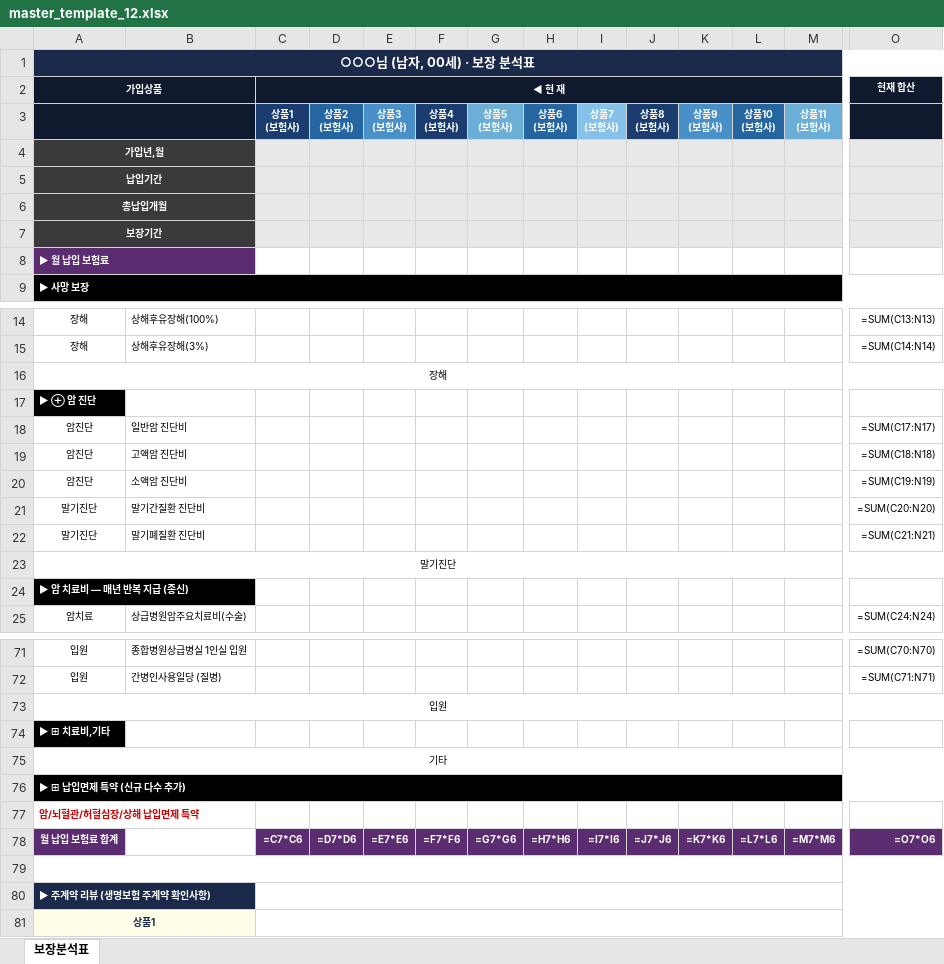
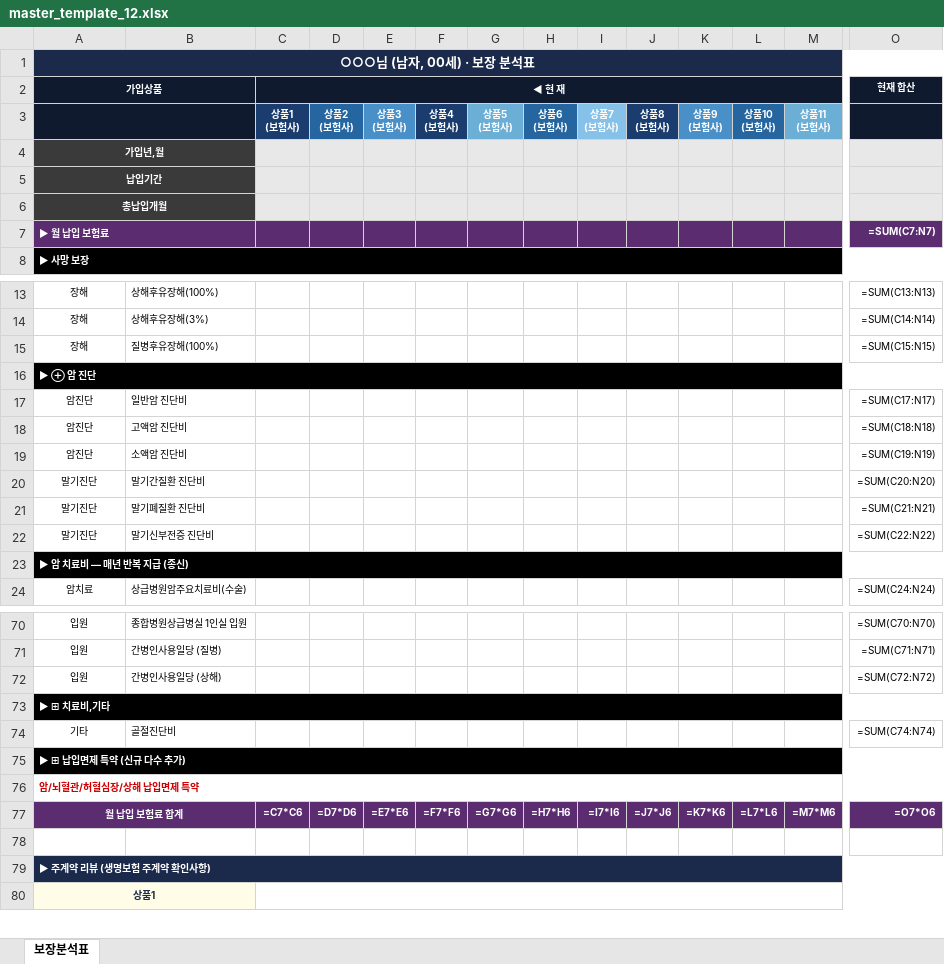
Before and after one commit to daecan110-cloud/FCPilot, an Excel workbook: templates/master_template_12.xlsx, sheet 보장분석표, drawn as a sheet; only a part is shown, gaps mark what is left out; values as stored, in another font and other column widths than the file's, no borders; formulas without a stored value are shown as written; removed rows and columns are numbered as before the commit, all else as after; rows hold the shown columns only; the diff covers the shown part only; the diff names each change by its address in the sheet, - before the commit and + after, or states it on an @@ line.

```diff
--- a/templates/master_template_12.xlsx (sheet 보장분석표)
+++ b/templates/master_template_12.xlsx (sheet 보장분석표)
-row 7: 보장기간
-C7:O7 fill: none
+C7:O7 fill: #5B2C6F
-O7 (현재 합산): (empty)
+O7 (현재 합산): =SUM(C7:N7)
-A16:O16 merged
-B15: (empty)
+B15: 질병후유장해(100%)
-O15 (현재 합산): (empty)
+O15 (현재 합산): =SUM(C15:N15)
+A16:O16 merged
-A23:O23 merged
-B22: (empty)
+B22: 말기신부전증 진단비
-O22 (현재 합산): (empty)
+O22 (현재 합산): =SUM(C22:N22)
+A23:O23 merged
-A73:O73 merged
-B72: (empty)
+B72: 간병인사용일당 (상해)
-O72 (현재 합산): (empty)
+O72 (현재 합산): =SUM(C72:N72)
+A73:O73 merged
-A75:O75 merged
-B74: (empty)
+B74: 골절진단비
-O74 (현재 합산): (empty)
+O74 (현재 합산): =SUM(C74:N74)
-A77:B77 merged
+A76:O76 merged
+A77:B77 merged
-A79:O79 merged
-A80:B80 merged
+A79:O79 merged
-C80:O80 merged
```
Also changed, not shown: 6 edited cells, cell formats and merged cells elsewhere in this sheet, templates/master_template.xlsx, 1 other file.
